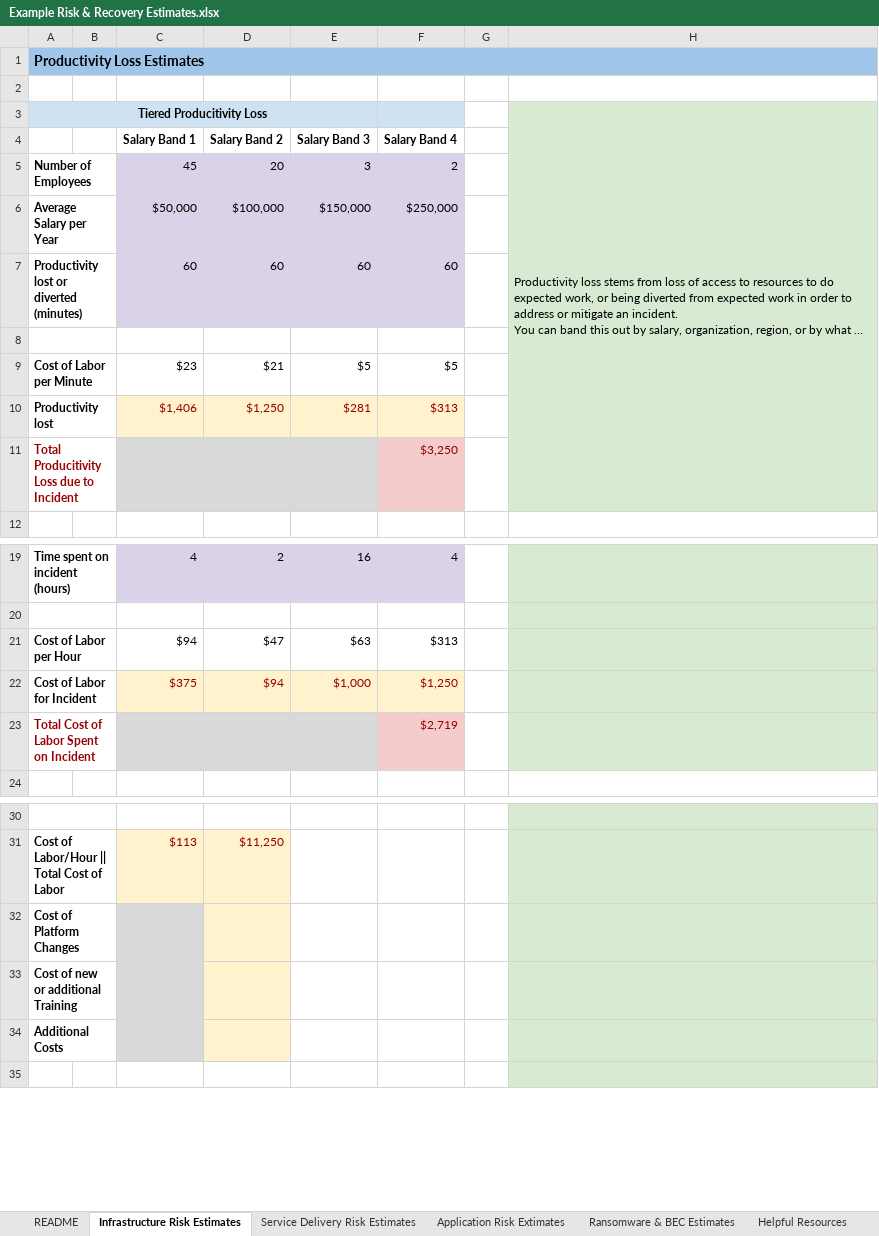
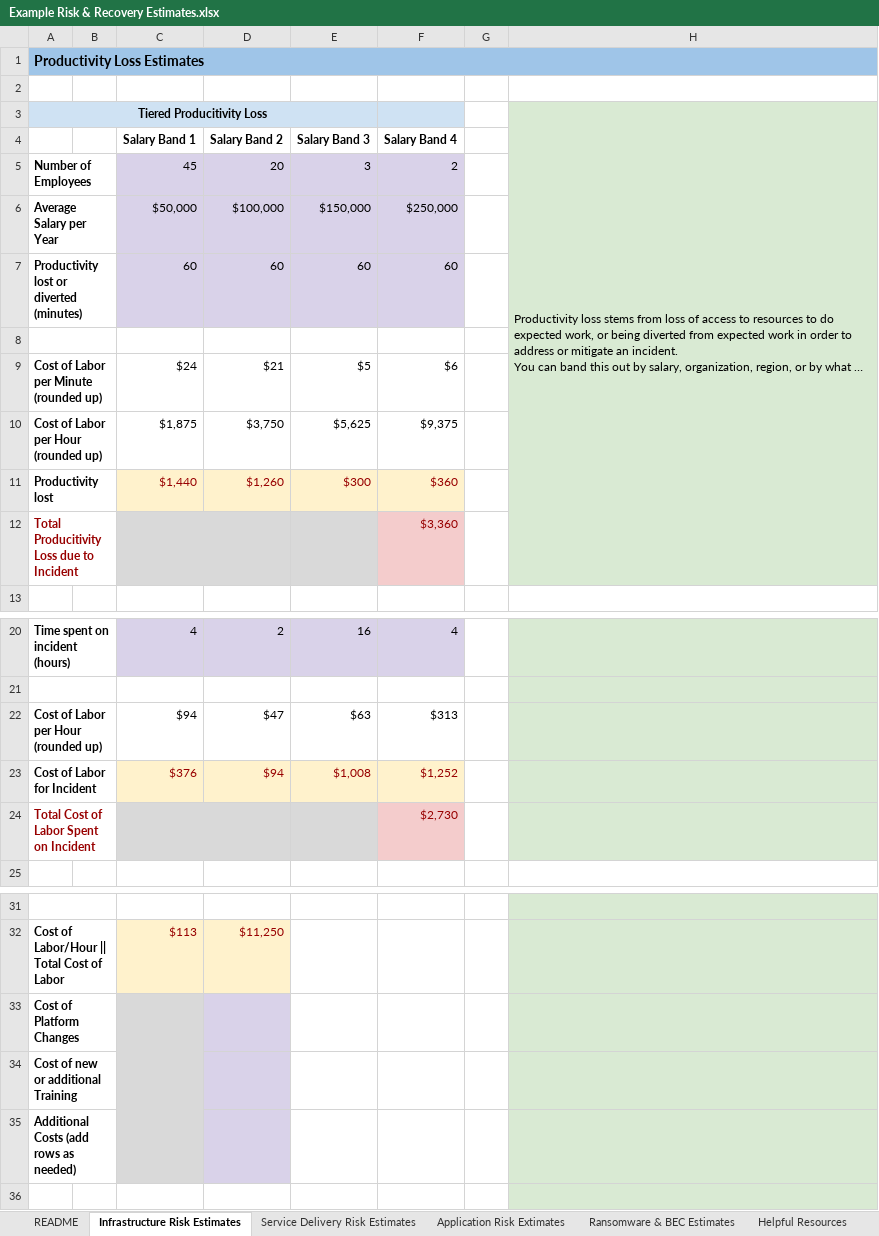
Before and after one commit to carlota/showmethemoney, an Excel workbook: Example Risk & Recovery Estimates.xlsx, sheet Infrastructure Risk Estimates, drawn as a sheet; only a part is shown, gaps mark what is left out; long unchanged cells end in …; values as stored, in another font and other column widths than the file's, no borders; charts and pictures not drawn; removed rows and columns are numbered as before the commit, all else as after; the diff names each change by its address in the sheet, - before the commit and + after, or states it on an @@ line.

Commit message:
Add files via upload
Changes made:
- Fixed wage estimates to always roundup to nearest integer
- Minor grammatical fixes
- Added info from an independent survey commissioned by Sophos
- Updated helpful resources list

```diff
--- a/Example Risk & Recovery Estimates.xlsx (sheet Infrastructure Risk Estimates)
+++ b/Example Risk & Recovery Estimates.xlsx (sheet Infrastructure Risk Estimates)
-row 9: Cost of Labor per Minute |  | $23 | $21 | $5 | $5
-row 10: Productivity lost |  | $1,406 | $1,250 | $281 | $313
+row 9: Cost of Labor per Minute (rounded up) |  | $24 | $21 | $5 | $6
+row 10: Cost of Labor per Hour (rounded up) |  | $1,875 | $3,750 | $5,625 | $9,375
+row 11: Productivity lost |  | $1,440 | $1,260 | $300 | $360
-F12 (Salary Band 4): $3,250
+F12 (Salary Band 4): $3,360
-A22: Cost of Labor per Hour
+A22: Cost of Labor per Hour (rounded up)
-C23 (Salary Band 1): $375
+C23 (Salary Band 1): $376
-E23 (Salary Band 3): $1,000
+E23 (Salary Band 3): $1,008
-F23 (Salary Band 4): $1,250
+F23 (Salary Band 4): $1,252
-F24 (Salary Band 4): $2,719
+F24 (Salary Band 4): $2,730
-D33:D35 fill: #FFF2CC
+D33:D35 fill: #D9D2E9
-A35: Additional Costs
+A35: Additional Costs (add rows as needed)
```
Also changed, not shown: sheet Ransomware & BEC Estimates, sheet Helpful Resources, sheet Service Delivery Risk Estimates, sheet Application Risk Extimates, formulas that keep their value, charts or pictures.
